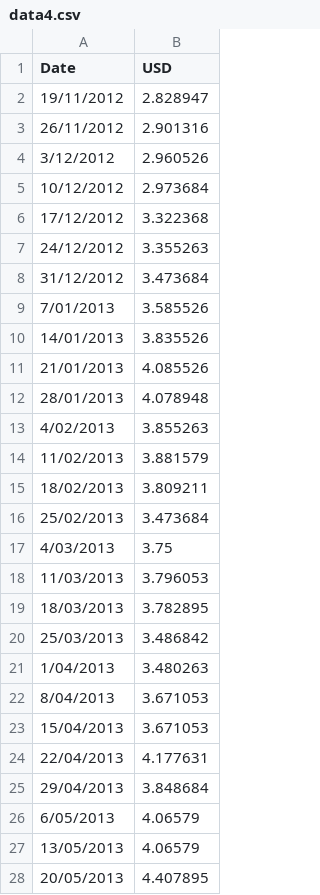
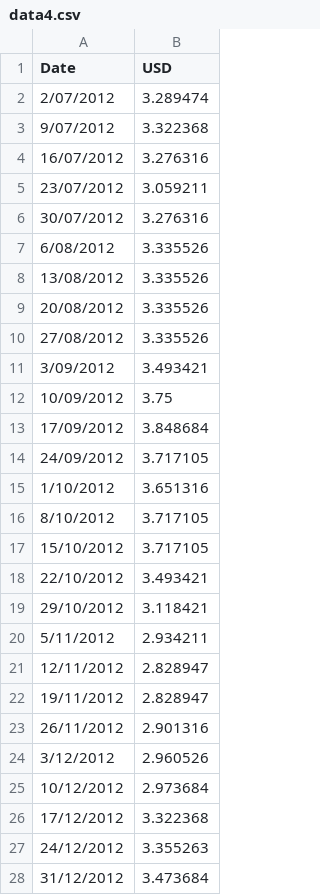
Before and after one commit to mauz315/FCAUP, a CSV file: data4.csv, drawn as a sheet; only a part is shown; the shorter side is filled out with more unchanged rows.

```diff
--- a/data4.csv
+++ b/data4.csv
@@ -1,2 +1,22 @@
 Date;USD
+2/07/2012;3.289474
+9/07/2012;3.322368
+16/07/2012;3.276316
+23/07/2012;3.059211
+30/07/2012;3.276316
+6/08/2012;3.335526
+13/08/2012;3.335526
+20/08/2012;3.335526
+27/08/2012;3.335526
+3/09/2012;3.493421
+10/09/2012;3.75
+17/09/2012;3.848684
+24/09/2012;3.717105
+1/10/2012;3.651316
+8/10/2012;3.717105
+15/10/2012;3.717105
+22/10/2012;3.493421
+29/10/2012;3.118421
+5/11/2012;2.934211
+12/11/2012;2.828947
 19/11/2012;2.828947
```
Also changed, not shown: 7 other files.
